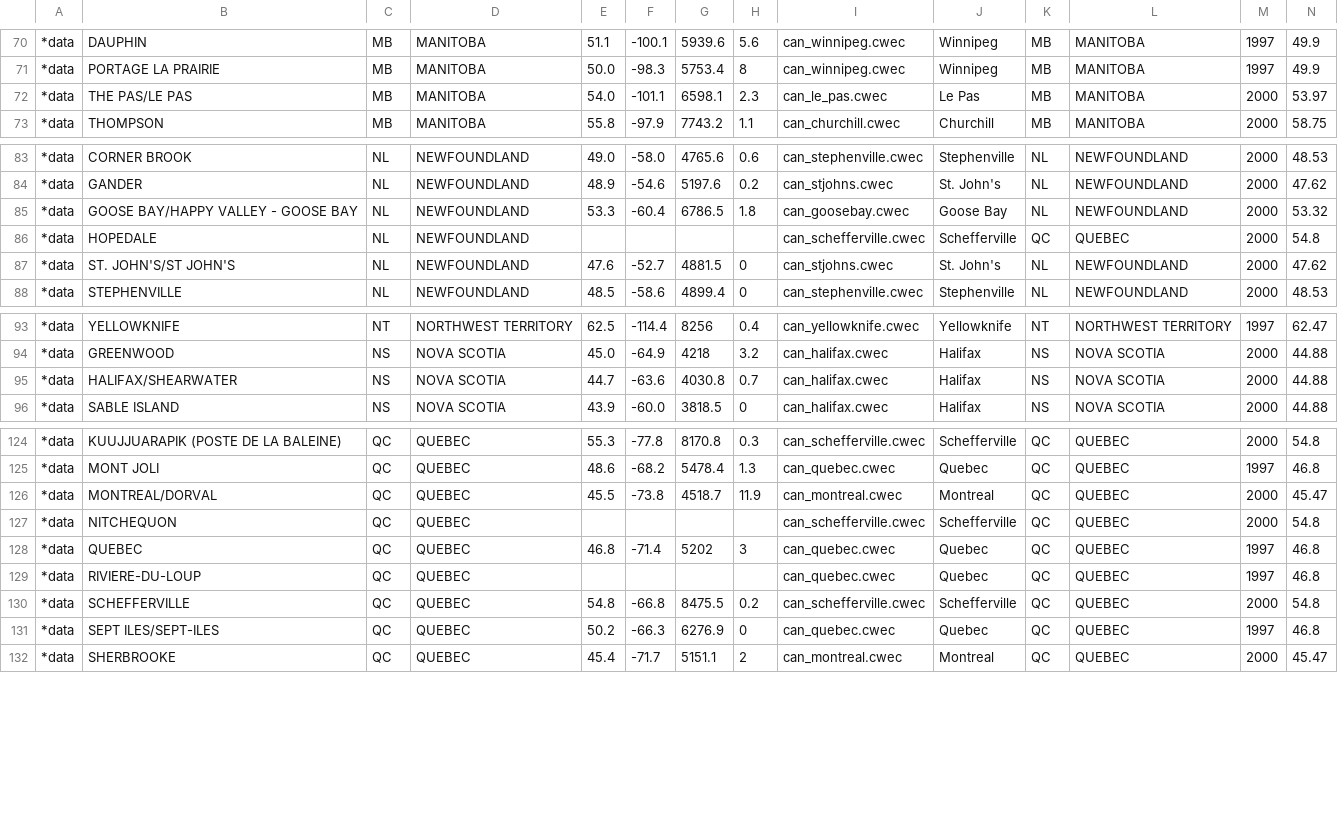
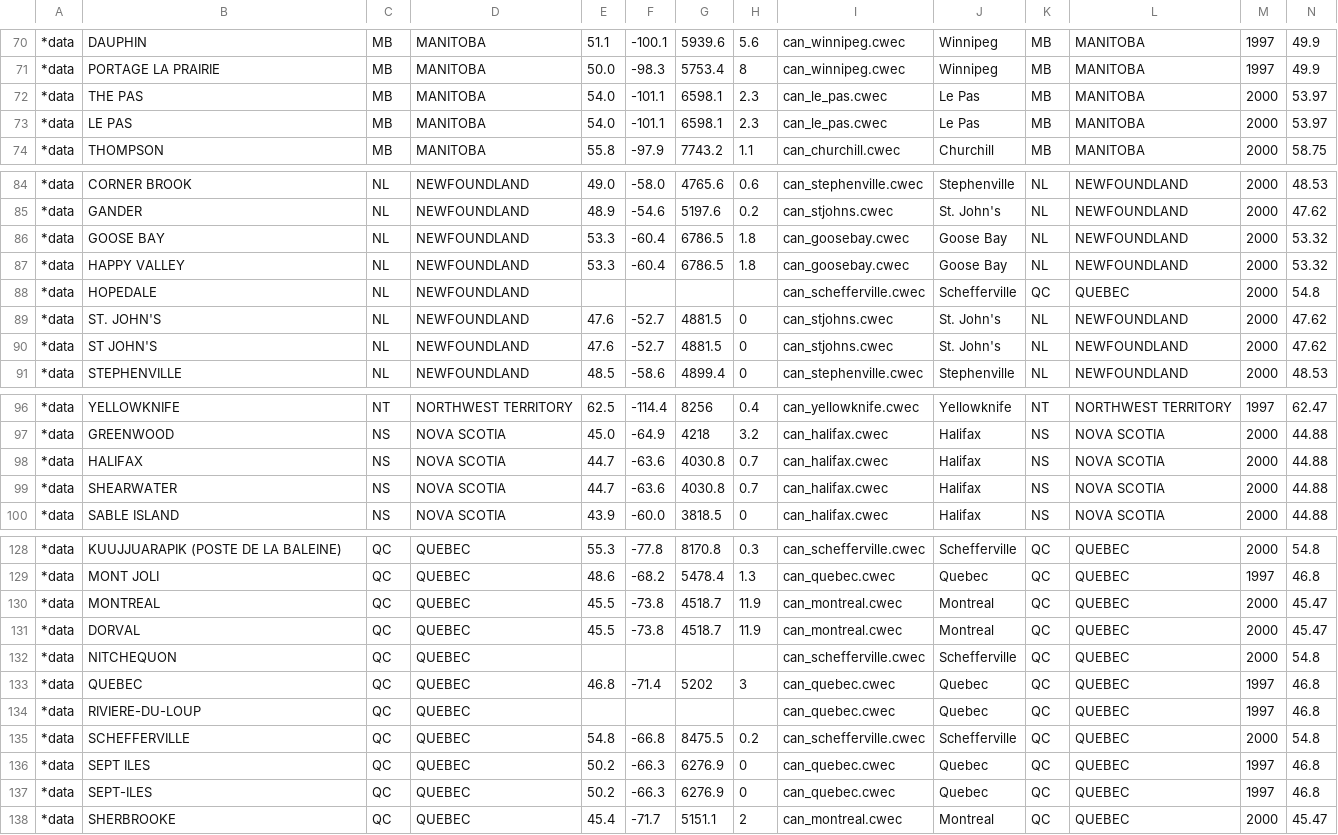
Before and after one commit to danegeorge/CHREM, a CSV file: climate/Weather_HOT2XP_to_CWEC.csv, drawn as a sheet; only a part is shown, gaps mark what is left out; addresses are those after the commit; rows hold the shown columns only; the diff names each change by its address in the sheet, - before the commit and + after, or states it on an @@ line.

Commit message:
This commit alters the method by which the climate data is cross referenced.
The cross referencing has been taken to a hash based methodology for direct random access to the appropriate CWEC climate data file.

I have updated the HOT2XP_to_CWEC.csv to seperate the data rows that were previously a single line with city names seperated by a "/" into
multiple lines.

The cfg template was updated to place the climate close to the longitude and latitude for clarity.



Former-commit-id: fee5300b7ded03752430f409a100aff87a7fce19

```diff
--- a/climate/Weather_HOT2XP_to_CWEC.csv
+++ b/climate/Weather_HOT2XP_to_CWEC.csv
-B72: THE PAS/LE PAS
+B72: THE PAS
+row 73: *data | LE PAS | MB | MANITOBA | 54.0 | -101.1 | 6598.1 | 2.3 | can_le_pas.cwec | Le Pas | MB | MANITOBA | 2000 | 53.97
+row 86: *data | GOOSE BAY | NL | NEWFOUNDLAND | 53.3 | -60.4 | 6786.5 | 1.8 | can_goosebay.cwec | Goose Bay | NL | NEWFOUNDLAND | 2000 | 53.32
-B87: GOOSE BAY/HAPPY VALLEY - GOOSE BAY
+B87: HAPPY VALLEY
-B89: ST. JOHN'S/ST JOHN'S
+B89: ST. JOHN'S
+row 90: *data | ST JOHN'S | NL | NEWFOUNDLAND | 47.6 | -52.7 | 4881.5 | 0 | can_stjohns.cwec | St. John's | NL | NEWFOUNDLAND | 2000 | 47.62
+row 98: *data | HALIFAX | NS | NOVA SCOTIA | 44.7 | -63.6 | 4030.8 | 0.7 | can_halifax.cwec | Halifax | NS | NOVA SCOTIA | 2000 | 44.88
-B99: HALIFAX/SHEARWATER
+B99: SHEARWATER
-B130: MONTREAL/DORVAL
+B130: MONTREAL
+row 131: *data | DORVAL | QC | QUEBEC | 45.5 | -73.8 | 4518.7 | 11.9 | can_montreal.cwec | Montreal | QC | QUEBEC | 2000 | 45.47
-B136: SEPT ILES/SEPT-ILES
+B136: SEPT ILES
+row 137: *data | SEPT-ILES | QC | QUEBEC | 50.2 | -66.3 | 6276.9 | 0 | can_quebec.cwec | Quebec | QC | QUEBEC | 1997 | 46.8
```
Also changed, not shown: 2 other files.
